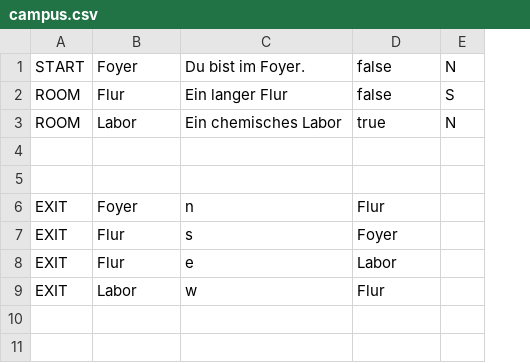
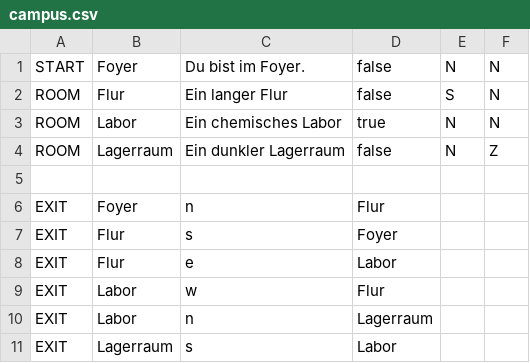
Before and after one commit to Yannick-Apostel/Escape-Room, a CSV file: campus.csv, drawn as a sheet; the diff names each change by its address in the sheet, - before the commit and + after, or states it on an @@ line.

```diff
--- a/campus.csv
+++ b/campus.csv
+column F, rows 1-4: N | N | N | Z
-row 4: (empty)
+row 4: ROOM | Lagerraum | Ein dunkler Lagerraum | false | N | Z
+row 10: EXIT | Labor | n | Lagerraum
+row 11: EXIT | Lagerraum | s | Labor
```
Also changed, not shown: 5 other files.
